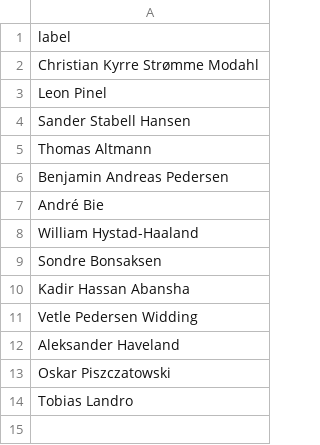
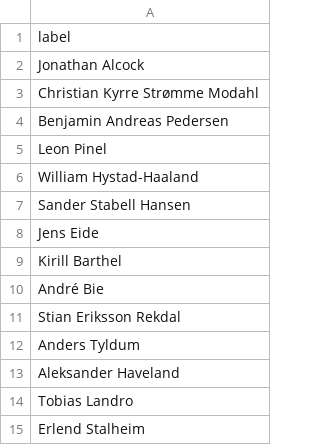
Before and after one commit to BePedersen/RydeTechnology, a CSV file: Data/Deputy/Bergen_ops.csv, drawn as a sheet.

```diff
--- a/Data/Deputy/Bergen_ops.csv
+++ b/Data/Deputy/Bergen_ops.csv
@@ -1,14 +1,15 @@
 label
+Jonathan Alcock
 Christian Kyrre Strømme Modahl
+Benjamin Andreas Pedersen
 Leon Pinel
+William Hystad-Haaland
 Sander Stabell Hansen
-Thomas Altmann
-Benjamin Andreas Pedersen
+Jens Eide
+Kirill Barthel
 André Bie
-William Hystad-Haaland
-Sondre Bonsaksen
-Kadir Hassan Abansha
-Vetle Pedersen Widding
+Stian Eriksson Rekdal
+Anders Tyldum
 Aleksander Haveland
-Oskar Piszczatowski
 Tobias Landro
+Erlend Stalheim
```
Also changed, not shown: Data/people_on_shift_mech.csv, Data/people_on_shift_ops.csv, 9 other files.
